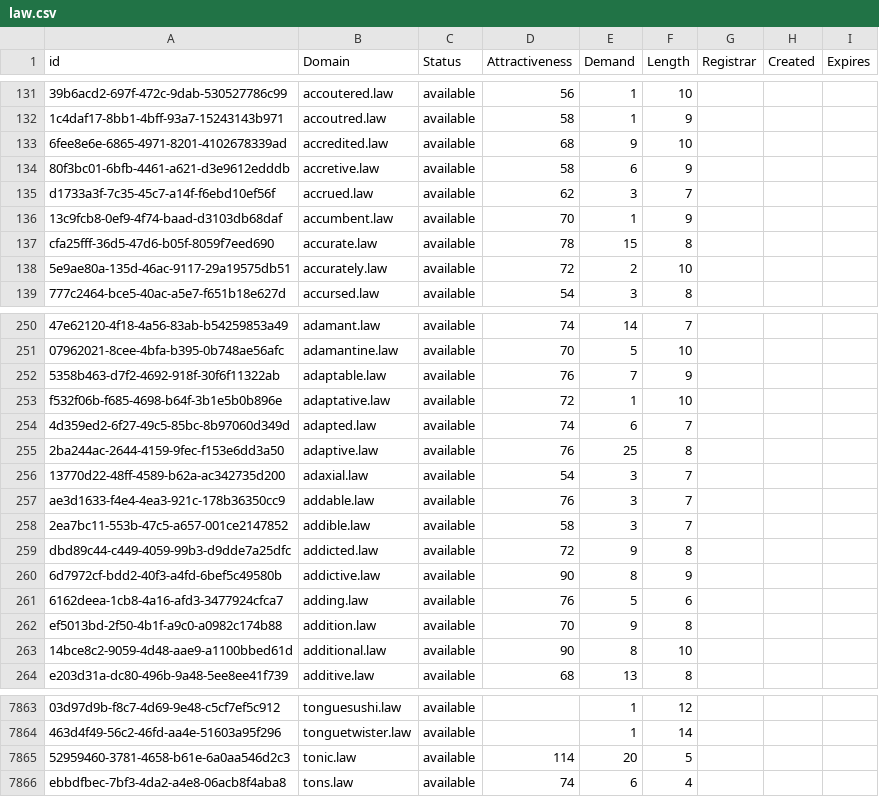
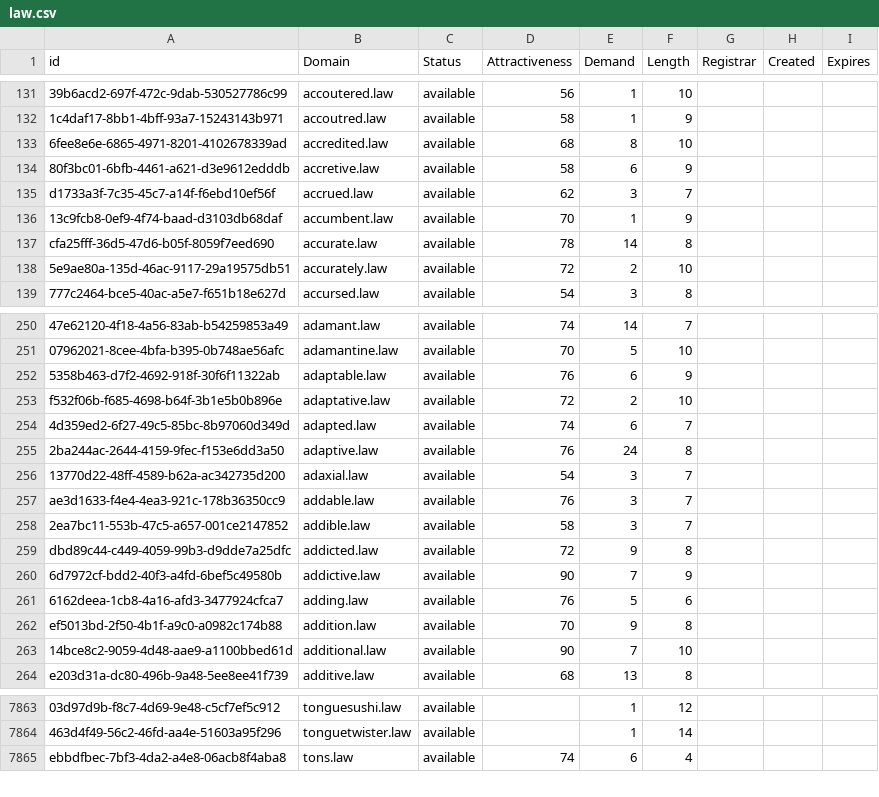
Before and after one commit to UniqueDomains/law-oneword-domains, a CSV file: law.csv, drawn as a sheet; only a part is shown, gaps mark what is left out; the diff covers the shown part only; the diff names each change by its address in the sheet, - before the commit and + after, or states it on an @@ line.

Commit message:
Domains update

```diff
--- a/law.csv
+++ b/law.csv
-E133 (Demand): 9
+E133 (Demand): 8
-E137 (Demand): 15
+E137 (Demand): 14
-E252 (Demand): 7
+E252 (Demand): 6
-E253 (Demand): 1
+E253 (Demand): 2
-E255 (Demand): 25
+E255 (Demand): 24
-E260 (Demand): 8
+E260 (Demand): 7
-E263 (Demand): 8
+E263 (Demand): 7
-row 7865: 52959460-3781-4658-b61e-6a0aa546d2c3 | tonic.law | available | 114 | 20 | 5
```
Also changed, not shown: 72 edited cells elsewhere in this file, 2 other files.
